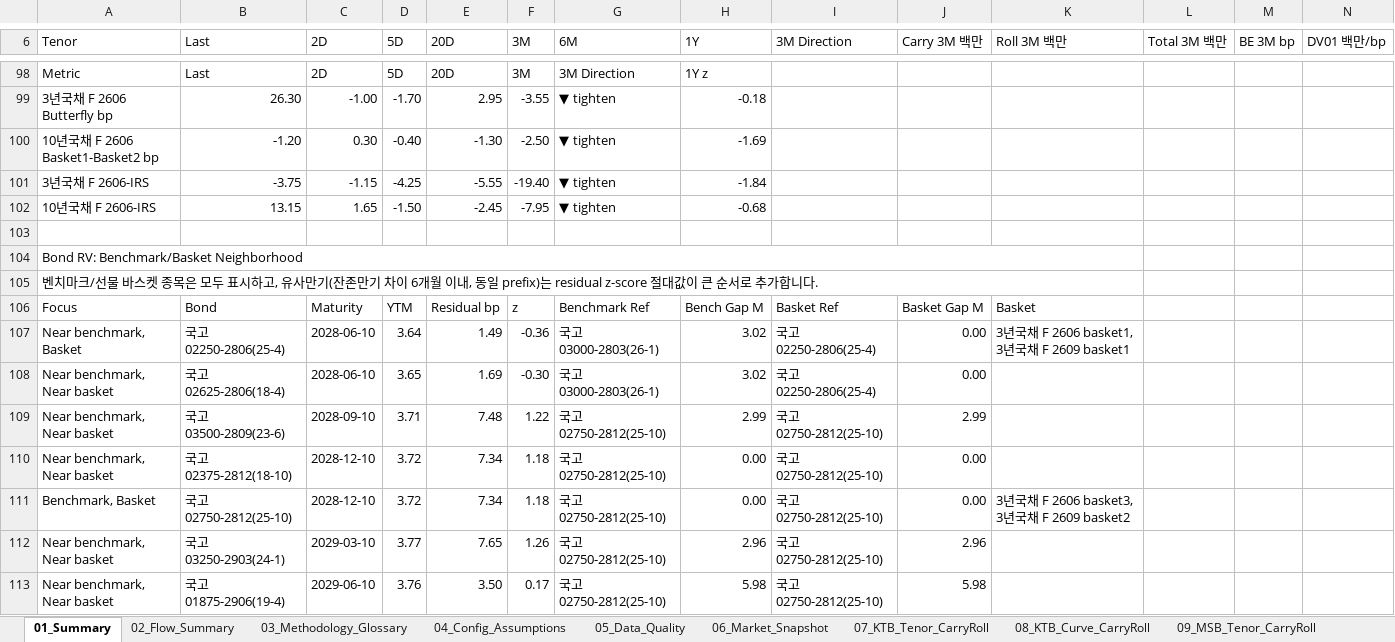
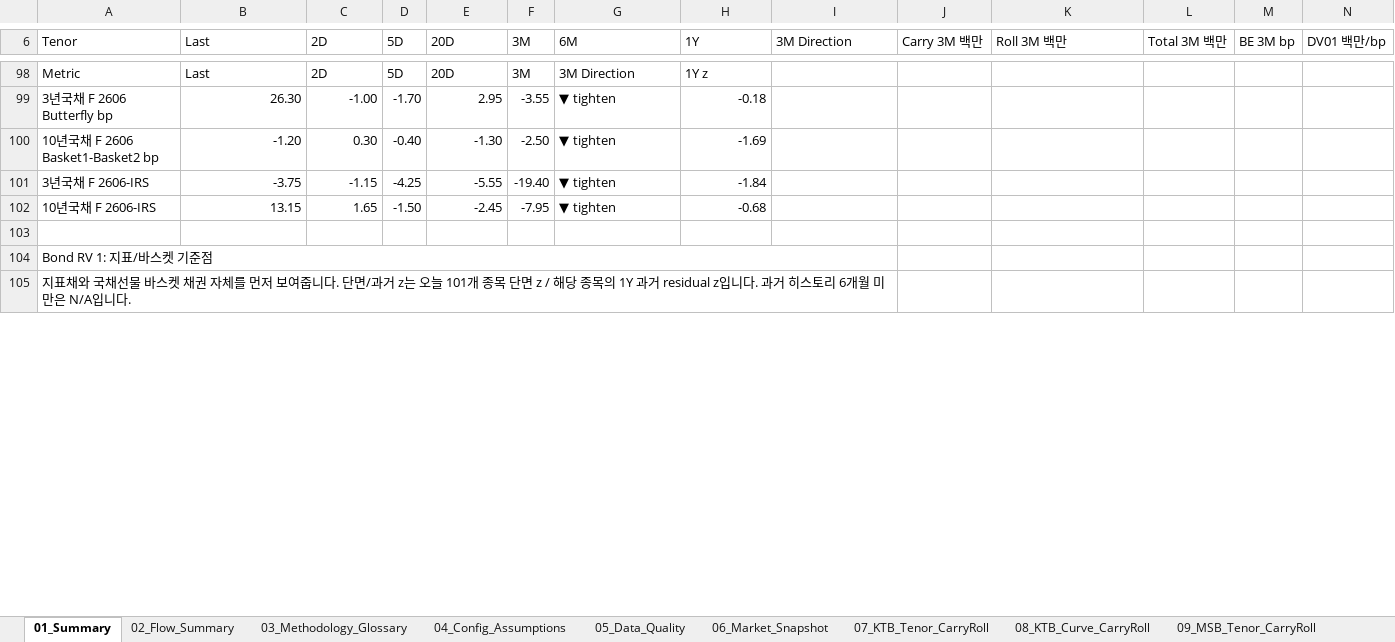
Before and after one commit to kjs0807/JS_Repository, an Excel workbook: KTB/outputs/KTB_Master_Analysis_Report.xlsx, sheet 01_Summary, drawn as a sheet; only a part is shown, gaps mark what is left out; values as stored, in another font and other column widths than the file's, no cell formats; conditional formats not drawn; removed rows and columns are numbered as before the commit, all else as after; rows hold the shown columns only; the diff covers the shown part only; the diff names each change by its address in the sheet, - before the commit and + after, or states it on an @@ line.

```diff
--- a/KTB/outputs/KTB_Master_Analysis_Report.xlsx (sheet 01_Summary)
+++ b/KTB/outputs/KTB_Master_Analysis_Report.xlsx (sheet 01_Summary)
-A104 (Tenor): Bond RV: Benchmark/Basket Neighborhood
+A104 (Tenor): Bond RV 1: 지표/바스켓 기준점
-A104:K104 merged
+A104:I104 merged
-A105 (Tenor): 벤치마크/선물 바스켓 종목은 모두 표시하고, 유사만기(잔존만기 차이 6개월 이내, 동일 prefix)는 residual z-score 절대값이 큰 순서로 추가합니다.
+A105 (Tenor): 지표채와 국채선물 바스켓 채권 자체를 먼저 보여줍니다. 단면/과거 z는 오늘 101개 종목 단면 z / 해당 종목의 1Y 과거 residual z입니다. 과거 히스토리 6개월 미만은 N/A입니다.
-A105:K105 merged
+A105:I105 merged
-row 106: Focus | Bond | Maturity | YTM | Residual bp | z | Benchmark Ref | Bench Gap M | Basket Ref | Basket Gap M | Basket
-row 107: Near benchmark, Basket | 국고02250-2806(25-4) | 2028-06-10 | 3.64 | 1.49 | -0.36 | 국고03000-2803(26-1) | 3.02 | 국고02250-2806(25-4) | 0.00 | 3년국채 F 2606 basket1, 3년국채 F 2609 basket1
-row 108: Near benchmark, Near basket | 국고02625-2806(18-4) | 2028-06-10 | 3.65 | 1.69 | -0.30 | 국고03000-2803(26-1) | 3.02 | 국고02250-2806(25-4) | 0.00
-row 109: Near benchmark, Near basket | 국고03500-2809(23-6) | 2028-09-10 | 3.71 | 7.48 | 1.22 | 국고02750-2812(25-10) | 2.99 | 국고02750-2812(25-10) | 2.99
-row 110: Near benchmark, Near basket | 국고02375-2812(18-10) | 2028-12-10 | 3.72 | 7.34 | 1.18 | 국고02750-2812(25-10) | 0.00 | 국고02750-2812(25-10) | 0.00
-row 111: Benchmark, Basket | 국고02750-2812(25-10) | 2028-12-10 | 3.72 | 7.34 | 1.18 | 국고02750-2812(25-10) | 0.00 | 국고02750-2812(25-10) | 0.00 | 3년국채 F 2606 basket3, 3년국채 F 2609 basket2
-row 112: Near benchmark, Near basket | 국고03250-2903(24-1) | 2029-03-10 | 3.77 | 7.65 | 1.26 | 국고02750-2812(25-10) | 2.96 | 국고02750-2812(25-10) | 2.96
-row 113: Near benchmark, Near basket | 국고01875-2906(19-4) | 2029-06-10 | 3.76 | 3.50 | 0.17 | 국고02750-2812(25-10) | 5.98 | 국고02750-2812(25-10) | 5.98
```
Also changed, not shown: 27 added rows, 14 removed rows, 27 edited cells and merged cells elsewhere in this sheet, sheet 14_KTB_MSB_Bond_RV, cell formats, 1 other file.
